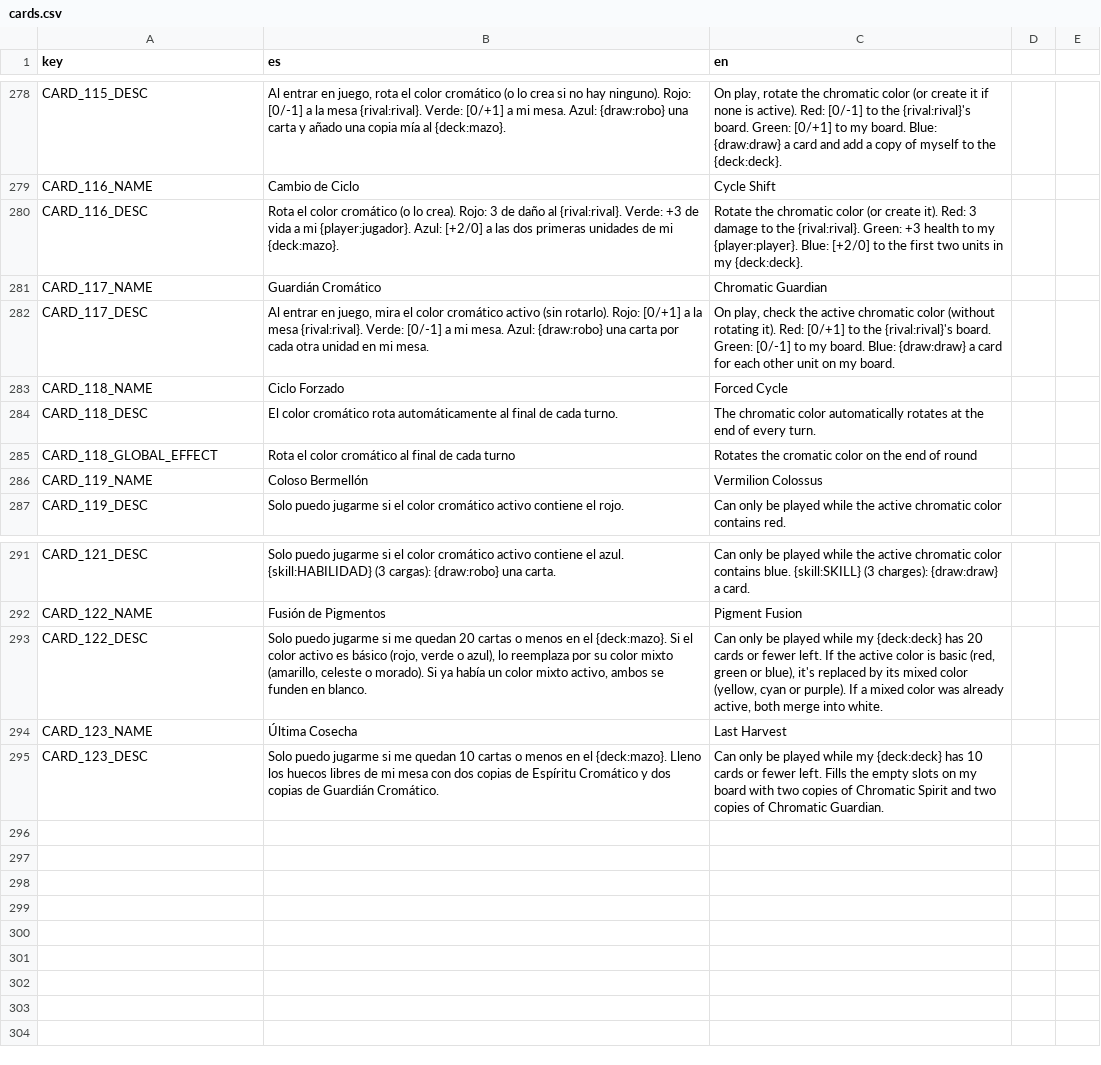
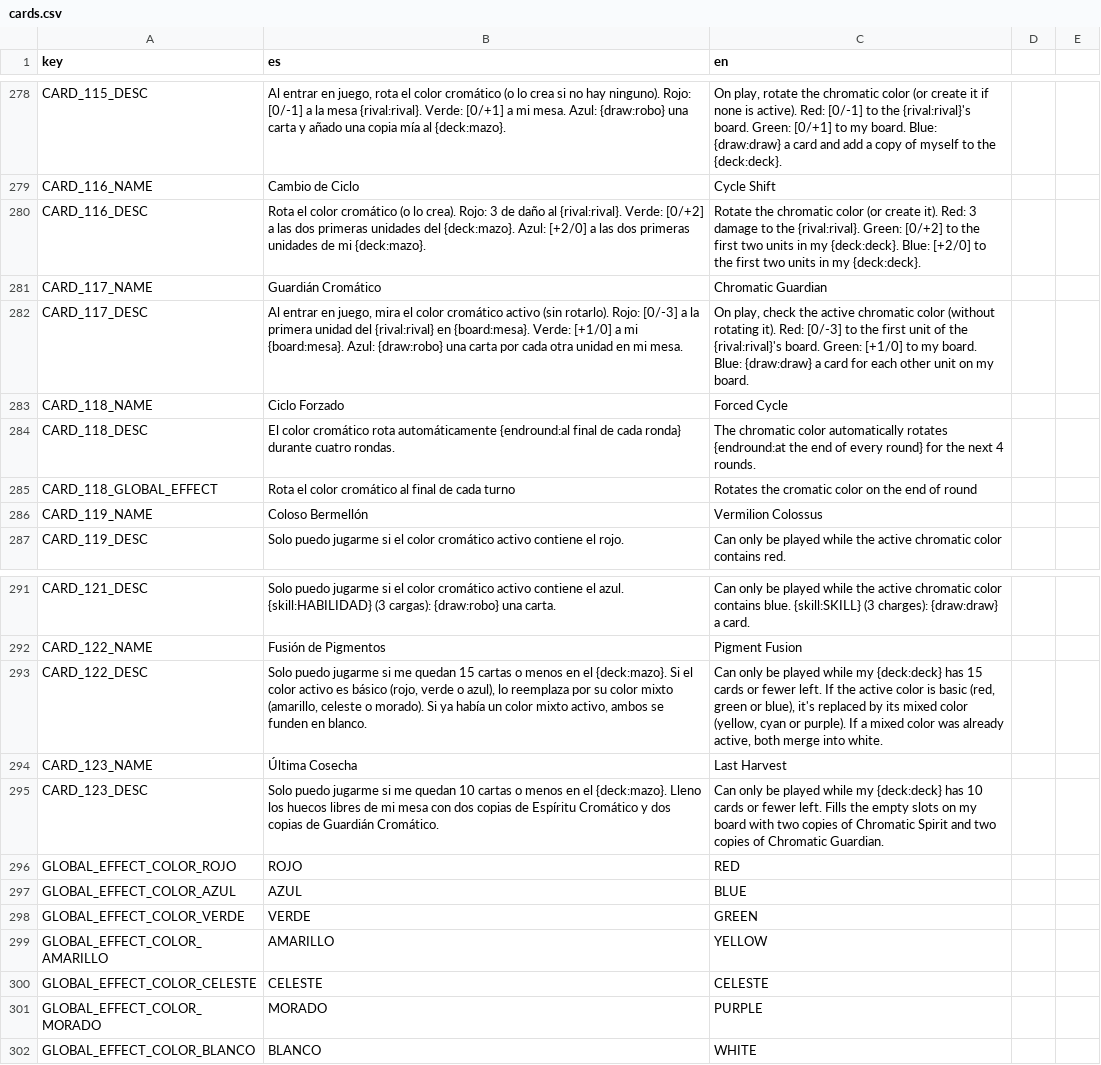
Before and after one commit to Grojman/WizardWarServer, a CSV file: WizardWarServer/Data/Translations/cards.csv, drawn as a sheet; only a part is shown, gaps mark what is left out.

```diff
--- a/WizardWarServer/Data/Translations/cards.csv
+++ b/WizardWarServer/Data/Translations/cards.csv
@@ -279,7 +279,7 @@ CARD_115_DESC,"Al entrar en juego, rota el color cromático (o lo crea si no hay
 CARD_116_NAME,Cambio de Ciclo,Cycle Shift
-CARD_116_DESC,"Rota el color cromático (o lo crea). Rojo: 3 de daño al {rival:rival}. Verde: +3 de vida a mi {player:jugador}. Azul: [+2/0] a las dos primeras unidades de mi {deck:mazo}.","Rotate the chromatic color (or create it). Red: 3 damage to the {rival:rival}. Green: +3 health to my {player:player}. Blue: [+2/0] to the first two units in my {deck:deck}."
+CARD_116_DESC,"Rota el color cromático (o lo crea). Rojo: 3 de daño al {rival:rival}. Verde: [0/+2] a las dos primeras unidades del {deck:mazo}. Azul: [+2/0] a las dos primeras unidades de mi {deck:mazo}.","Rotate the chromatic color (or create it). Red: 3 damage to the {rival:rival}. Green: [0/+2] to the first two units in my {deck:deck}. Blue: [+2/0] to the first two units in my {deck:deck}."
 CARD_117_NAME,Guardián Cromático,Chromatic Guardian
-CARD_117_DESC,"Al entrar en juego, mira el color cromático activo (sin rotarlo). Rojo: [0/+1] a la mesa {rival:rival}. Verde: [0/-1] a mi mesa. Azul: {draw:robo} una carta por cada otra unidad en mi mesa.","On play, check the active chromatic color (without rotating it). Red: [0/+1] to the {rival:rival}'s board. Green: [0/-1] to my board. Blue: {draw:draw} a card for each other unit on my board."
+CARD_117_DESC,"Al entrar en juego, mira el color cromático activo (sin rotarlo). Rojo: [0/-3] a la primera unidad del {rival:rival} en {board:mesa}. Verde: [+1/0] a mi {board:mesa}. Azul: {draw:robo} una carta por cada otra unidad en mi mesa.","On play, check the active chromatic color (without rotating it). Red: [0/-3] to the first unit of the {rival:rival}'s board. Green: [+1/0] to my board. Blue: {draw:draw} a card for each other unit on my board."
 CARD_118_NAME,Ciclo Forzado,Forced Cycle
-CARD_118_DESC,El color cromático rota automáticamente al final de cada turno.,The chromatic color automatically rotates at the end of every turn.
+CARD_118_DESC,El color cromático rota automáticamente {endround:al final de cada ronda} durante cuatro rondas.,The chromatic color automatically rotates {endround:at the end of every round} for the next 4 rounds.
 CARD_118_GLOBAL_EFFECT,Rota el color cromático al final de cada turno,Rotates the cromatic color on the end of round
@@ -292,4 +292,11 @@ CARD_121_DESC,"Solo puedo jugarme si el color cromático activo contiene el azul
 CARD_122_NAME,Fusión de Pigmentos,Pigment Fusion
-CARD_122_DESC,"Solo puedo jugarme si me quedan 20 cartas o menos en el {deck:mazo}. Si el color activo es básico (rojo, verde o azul), lo reemplaza por su color mixto (amarillo, celeste o morado). Si ya había un color mixto activo, ambos se funden en blanco.","Can only be played while my {deck:deck} has 20 cards or fewer left. If the active color is basic (red, green or blue), it's replaced by its mixed color (yellow, cyan or purple). If a mixed color was already active, both merge into white."
+CARD_122_DESC,"Solo puedo jugarme si me quedan 15 cartas o menos en el {deck:mazo}. Si el color activo es básico (rojo, verde o azul), lo reemplaza por su color mixto (amarillo, celeste o morado). Si ya había un color mixto activo, ambos se funden en blanco.","Can only be played while my {deck:deck} has 15 cards or fewer left. If the active color is basic (red, green or blue), it's replaced by its mixed color (yellow, cyan or purple). If a mixed color was already active, both merge into white."
 CARD_123_NAME,Última Cosecha,Last Harvest
 CARD_123_DESC,"Solo puedo jugarme si me quedan 10 cartas o menos en el {deck:mazo}. Lleno los huecos libres de mi mesa con dos copias de Espíritu Cromático y dos copias de Guardián Cromático.","Can only be played while my {deck:deck} has 10 cards or fewer left. Fills the empty slots on my board with two copies of Chromatic Spirit and two copies of Chromatic Guardian."
+GLOBAL_EFFECT_COLOR_ROJO,ROJO,RED
+GLOBAL_EFFECT_COLOR_AZUL,AZUL,BLUE
+GLOBAL_EFFECT_COLOR_VERDE,VERDE,GREEN
+GLOBAL_EFFECT_COLOR_AMARILLO,AMARILLO,YELLOW
+GLOBAL_EFFECT_COLOR_CELESTE,CELESTE,CELESTE
+GLOBAL_EFFECT_COLOR_MORADO,MORADO,PURPLE
+GLOBAL_EFFECT_COLOR_BLANCO,BLANCO,WHITE
```
Also changed, not shown: WizardWarServer/Data/Translations/translations.csv, 10 other files.
